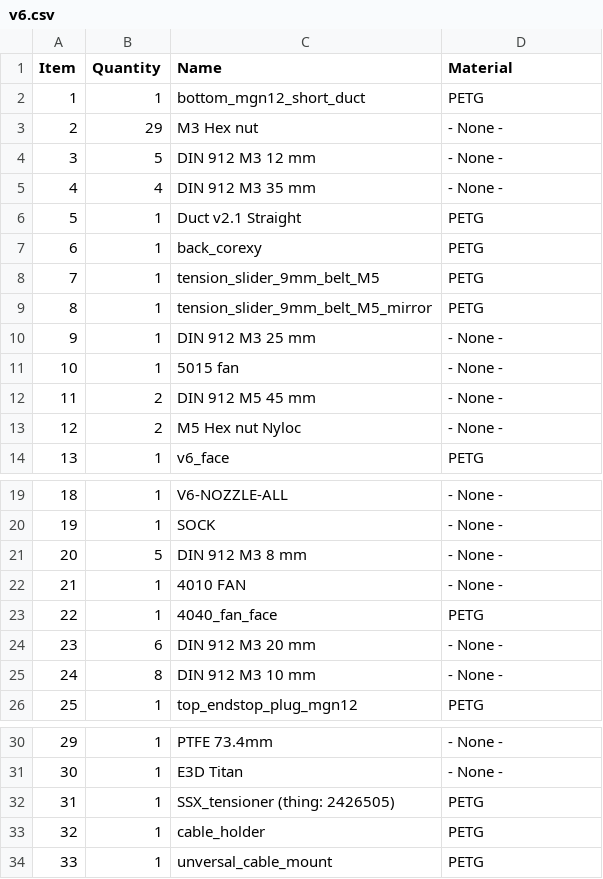
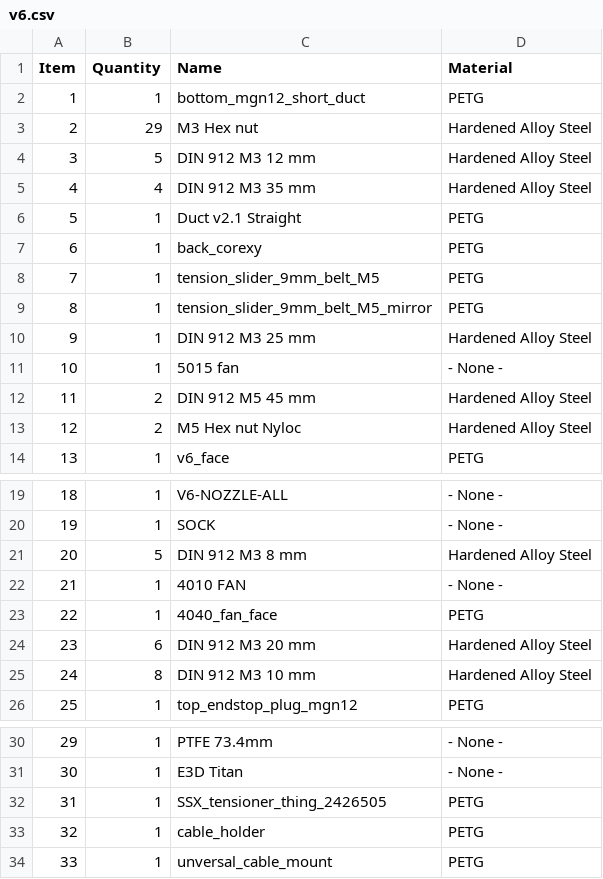
Before and after one commit to EVA-3D/eva-titan, a CSV file: bom/v6.csv, drawn as a sheet; only a part is shown, gaps mark what is left out.

```diff
--- a/bom/v6.csv
+++ b/bom/v6.csv
@@ -2,5 +2,5 @@ Item,Quantity,Name,Material
 1,1,bottom_mgn12_short_duct,PETG
-2,29,"M3  Hex nut ",- None -
-3,5,DIN 912 M3 12 mm,- None -
-4,4,DIN 912 M3 35 mm,- None -
+2,29,"M3  Hex nut ",Hardened Alloy Steel
+3,5,DIN 912 M3 12 mm,Hardened Alloy Steel
+4,4,DIN 912 M3 35 mm,Hardened Alloy Steel
 5,1,Duct v2.1 Straight,PETG
@@ -9,6 +9,6 @@ Item,Quantity,Name,Material
 8,1,tension_slider_9mm_belt_M5_mirror,PETG
-9,1,DIN 912 M3 25 mm,- None -
+9,1,DIN 912 M3 25 mm,Hardened Alloy Steel
 10,1,5015 fan,- None -
-11,2,DIN 912 M5 45 mm,- None -
-12,2,M5  Hex nut Nyloc,- None -
+11,2,DIN 912 M5 45 mm,Hardened Alloy Steel
+12,2,M5  Hex nut Nyloc,Hardened Alloy Steel
 13,1,v6_face,PETG
@@ -20,7 +20,7 @@ Item,Quantity,Name,Material
 19,1,SOCK,- None -
-20,5,DIN 912 M3 8 mm,- None -
+20,5,DIN 912 M3 8 mm,Hardened Alloy Steel
 21,1,4010 FAN,- None -
 22,1,4040_fan_face,PETG
-23,6,DIN 912 M3 20 mm,- None -
-24,8,DIN 912 M3 10 mm,- None -
+23,6,DIN 912 M3 20 mm,Hardened Alloy Steel
+24,8,DIN 912 M3 10 mm,Hardened Alloy Steel
 25,1,top_endstop_plug_mgn12,PETG
@@ -31,3 +31,3 @@ Item,Quantity,Name,Material
 30,1,E3D Titan,- None -
-31,1,SSX_tensioner (thing: 2426505),PETG
+31,1,SSX_tensioner_thing_2426505,PETG
 32,1,cable_holder,PETG
```
Also changed, not shown: bom/mosquito.csv, 7 other files.
